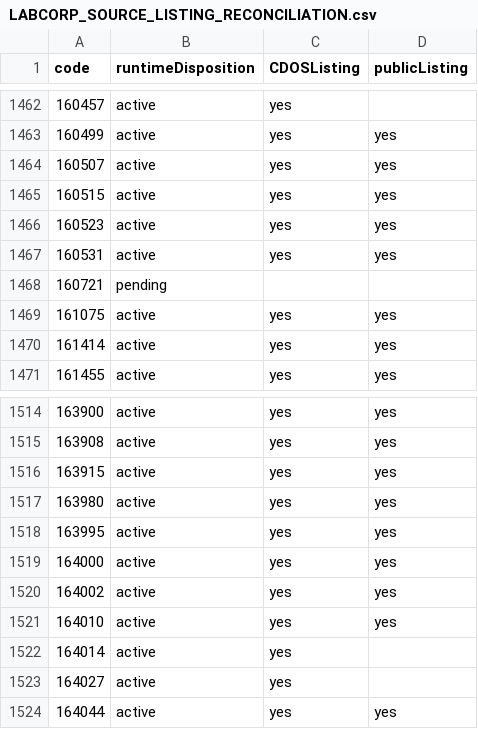
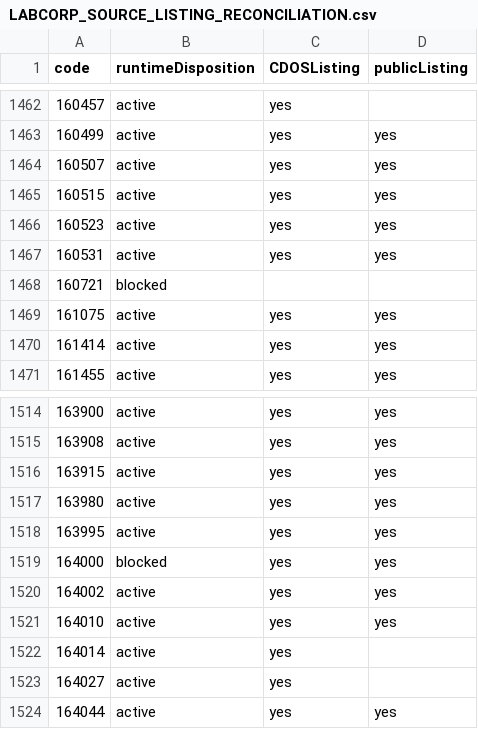
Before and after one commit to 5amlim/Lab-Calculator, a CSV file: audits/master/LABCORP_SOURCE_LISTING_RECONCILIATION.csv, drawn as a sheet; only a part is shown, gaps mark what is left out.

Commit message:
Review May changes and confirm browser workflows: audits/master/LABCORP_SOURCE_LISTING_RECONCILIATION.csv

```diff
--- a/audits/master/LABCORP_SOURCE_LISTING_RECONCILIATION.csv
+++ b/audits/master/LABCORP_SOURCE_LISTING_RECONCILIATION.csv
@@ -1467,3 +1467,3 @@ code,runtimeDisposition,CDOSListing,publicListing
 160531,active,yes,yes
-160721,pending,,
+160721,blocked,,
 161075,active,yes,yes
@@ -1518,3 +1518,3 @@ code,runtimeDisposition,CDOSListing,publicListing
 163995,active,yes,yes
-164000,active,yes,yes
+164000,blocked,yes,yes
 164002,active,yes,yes
```
